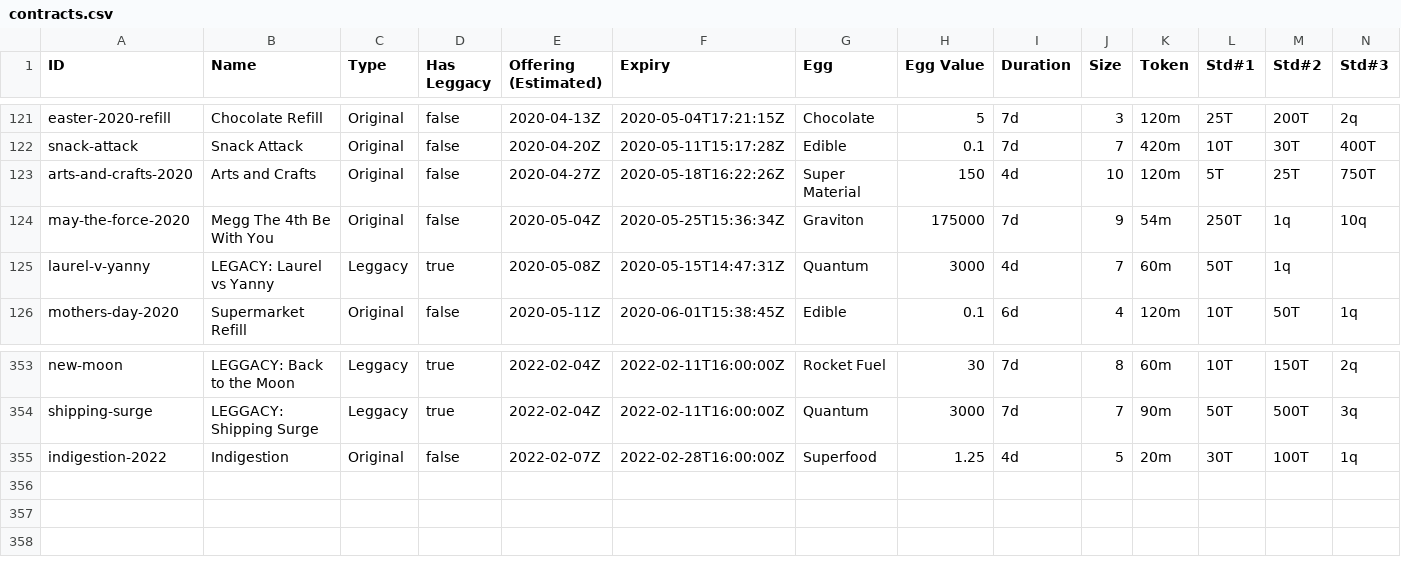
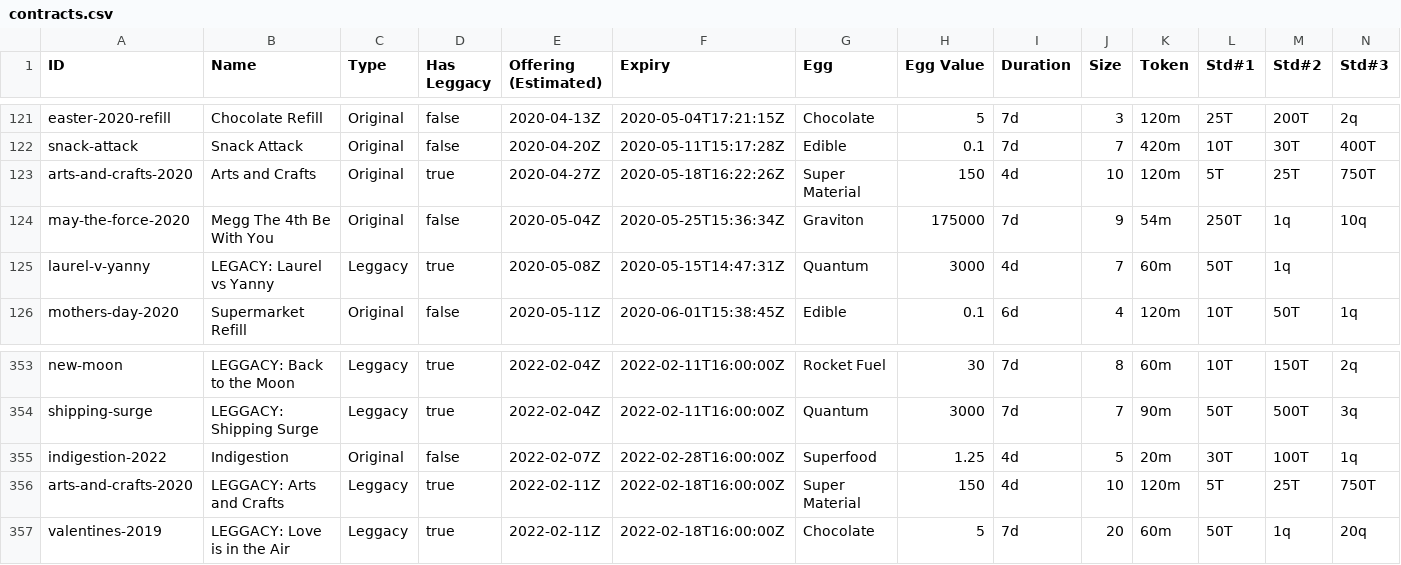
Before and after one commit to fanaticscripter/EggContractor, a CSV file: misc/ContractAggregator/data/contracts.csv, drawn as a sheet; only a part is shown, gaps mark what is left out; rows hold the shown columns only; the diff names each change by its address in the sheet, - before the commit and + after, or states it on an @@ line.

```diff
--- a/misc/ContractAggregator/data/contracts.csv
+++ b/misc/ContractAggregator/data/contracts.csv
-D123 (Has Leggacy): false
+D123 (Has Leggacy): true
+row 356: arts-and-crafts-2020 | LEGGACY: Arts and Crafts | Leggacy | true | 2022-02-11Z | 2022-02-18T16:00:00Z | Super Material | 150 | 4d | 10 | 120m | 5T | 25T | 750T
+row 357: valentines-2019 | LEGGACY: Love is in the Air | Leggacy | true | 2022-02-11Z | 2022-02-18T16:00:00Z | Chocolate | 5 | 7d | 20 | 60m | 50T | 1q | 20q
```
